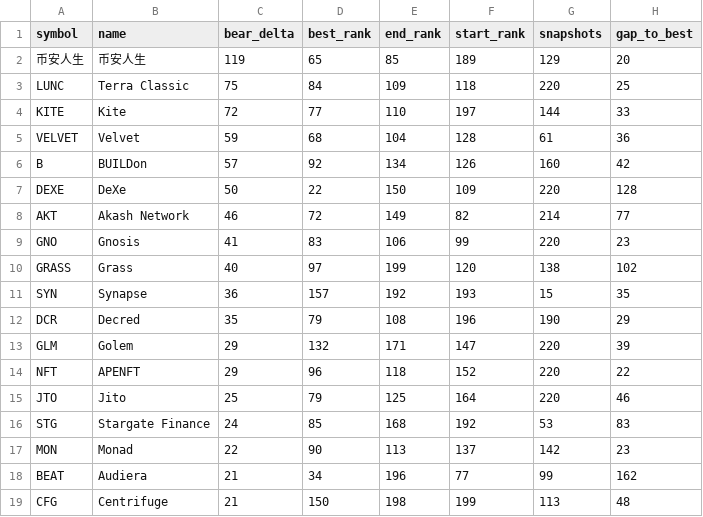
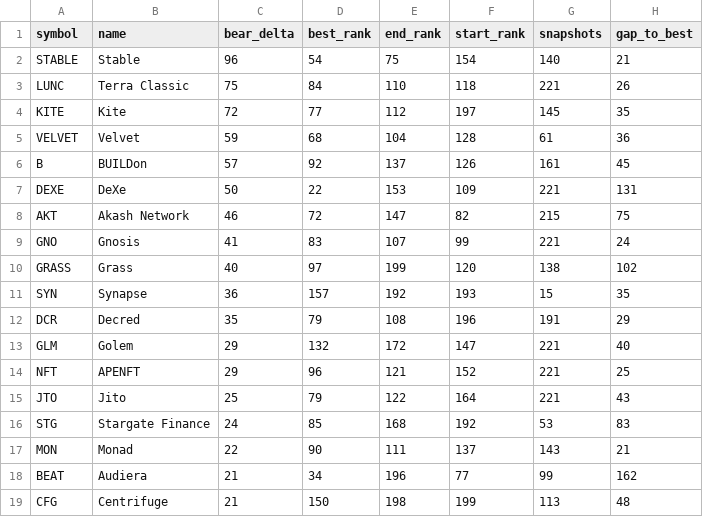
Before and after one commit to udipta-dev/rank-radar, a CSV file: data/out/table_quiet_accumulators.csv, drawn as a sheet; only a part is shown; the diff covers the shown part only.

```diff
--- a/data/out/table_quiet_accumulators.csv
+++ b/data/out/table_quiet_accumulators.csv
@@ -1,18 +1,18 @@
 symbol,name,bear_delta,best_rank,end_rank,start_rank,snapshots,gap_to_best
-币安人生,币安人生,119,65,85,189,129,20
-LUNC,Terra Classic,75,84,109,118,220,25
-KITE,Kite,72,77,110,197,144,33
+STABLE,Stable,96,54,75,154,140,21
+LUNC,Terra Classic,75,84,110,118,221,26
+KITE,Kite,72,77,112,197,145,35
 VELVET,Velvet,59,68,104,128,61,36
-B,BUILDon,57,92,134,126,160,42
-DEXE,DeXe,50,22,150,109,220,128
-AKT,Akash Network,46,72,149,82,214,77
-GNO,Gnosis,41,83,106,99,220,23
+B,BUILDon,57,92,137,126,161,45
+DEXE,DeXe,50,22,153,109,221,131
+AKT,Akash Network,46,72,147,82,215,75
+GNO,Gnosis,41,83,107,99,221,24
 GRASS,Grass,40,97,199,120,138,102
 SYN,Synapse,36,157,192,193,15,35
-DCR,Decred,35,79,108,196,190,29
-GLM,Golem,29,132,171,147,220,39
-NFT,APENFT,29,96,118,152,220,22
-JTO,Jito,25,79,125,164,220,46
+DCR,Decred,35,79,108,196,191,29
+GLM,Golem,29,132,172,147,221,40
+NFT,APENFT,29,96,121,152,221,25
+JTO,Jito,25,79,122,164,221,43
 STG,Stargate Finance,24,85,168,192,53,83
-MON,Monad,22,90,113,137,142,23
+MON,Monad,22,90,111,137,143,21
 BEAT,Audiera,21,34,196,77,99,162
```
Also changed, not shown: 1 added row and 38 edited cells elsewhere in this file, data/out/table_climbers_overall.csv, data/out/table_high_conviction_climbers.csv, 15 other files.
